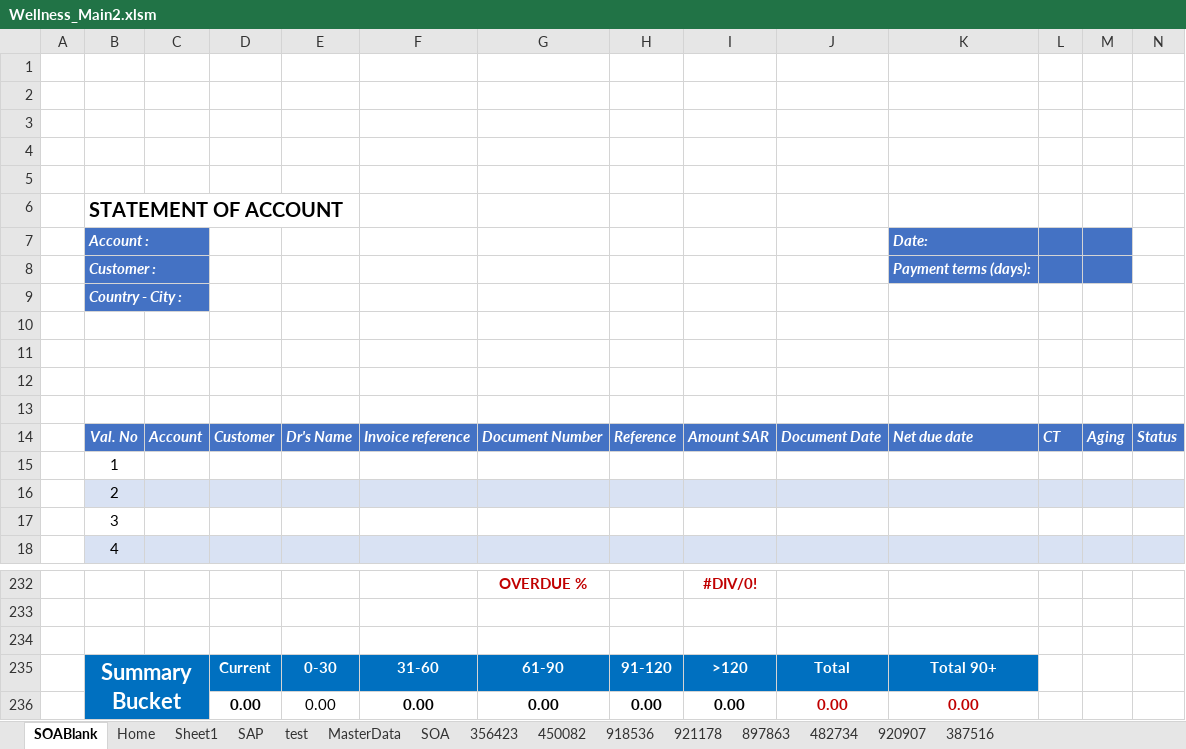
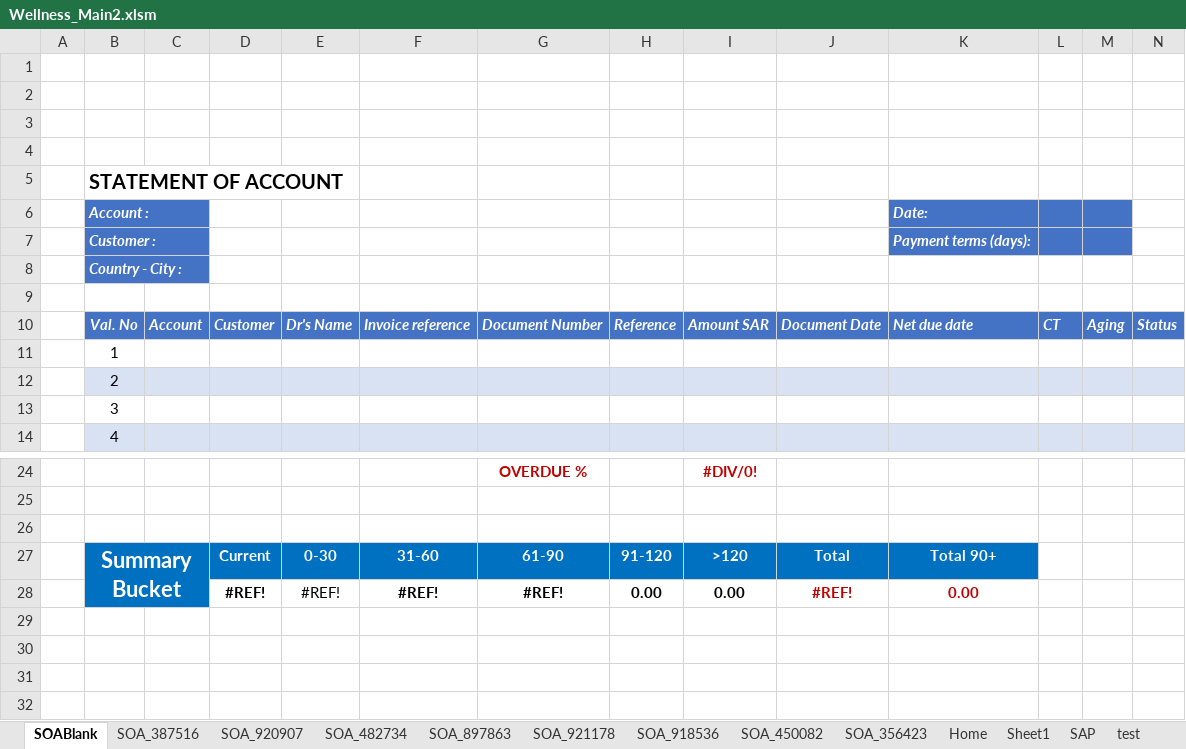
Before and after one commit to syedmeesamali/VBA_Programming, an Excel workbook: Project_SOA/Wellness_Main2.xlsm, sheet SOABlank, drawn as a sheet; only a part is shown, gaps mark what is left out; values as stored, in another font and other column widths than the file's, no borders; charts and pictures and table styles not drawn; removed rows and columns are numbered as before the commit, all else as after; the diff covers the shown part only; the diff names each change by its address in the sheet, - before the commit and + after, or states it on an @@ line.

```diff
--- a/Project_SOA/Wellness_Main2.xlsm (sheet SOABlank)
+++ b/Project_SOA/Wellness_Main2.xlsm (sheet SOABlank)
-sheet tab: 356423
-sheet tab: 450082
-sheet tab: 918536
-sheet tab: 921178
-sheet tab: 897863
-sheet tab: 482734
-sheet tab: 920907
-sheet tab: 387516
+sheet tab: SOA_387516
+sheet tab: SOA_920907
+sheet tab: SOA_482734
+sheet tab: SOA_897863
+sheet tab: SOA_921178
+sheet tab: SOA_918536
+sheet tab: SOA_450082
+sheet tab: SOA_356423
-row 5: (empty)
-row 10: (empty)
-row 11: (empty)
-row 12: (empty)
-row 236:  |  |  | 0.00 | 0.00 | 0.00 | 0.00 | 0.00 | 0.00 | 0.00 | 0.00
+row 28:  |  |  | #REF! | #REF! | #REF! | #REF! | 0.00 | 0.00 | #REF! | 0.00
```
Also changed, not shown: 204 removed rows elsewhere in this sheet, sheet test, formulas that keep their value, charts or pictures, 1 other file.
